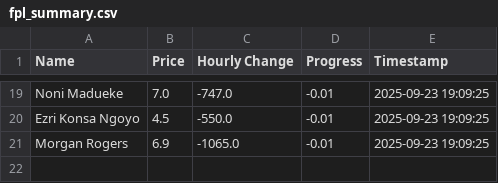
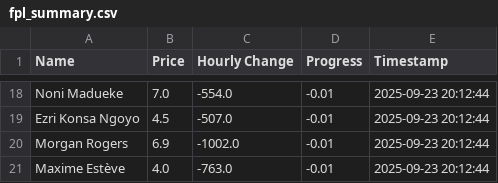
Before and after one commit to muhtasim-maleque/fpl-price-changes, a CSV file: fpl_summary.csv, drawn as a sheet; only a part is shown, gaps mark what is left out; addresses are those after the commit; the diff covers the shown part only; the diff names each change by its address in the sheet, - before the commit and + after, or states it on an @@ line.

```diff
--- a/fpl_summary.csv
+++ b/fpl_summary.csv
-C18 (Hourly Change): -747.0
+C18 (Hourly Change): -554.0
-E18:E20 (Timestamp): 2025-09-23 19:09:25
+E18:E20 (Timestamp): 2025-09-23 20:12:44
-C19 (Hourly Change): -550.0
+C19 (Hourly Change): -507.0
-C20 (Hourly Change): -1065.0
+C20 (Hourly Change): -1002.0
+row 21: Maxime Estève | 4.0 | -763.0 | -0.01 | 2025-09-23 20:12:44
```
Also changed, not shown: 6 added rows, 7 removed rows and 22 edited cells elsewhere in this file, fpl_predictions_log.csv.
